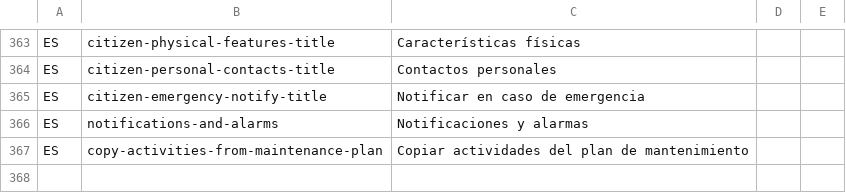
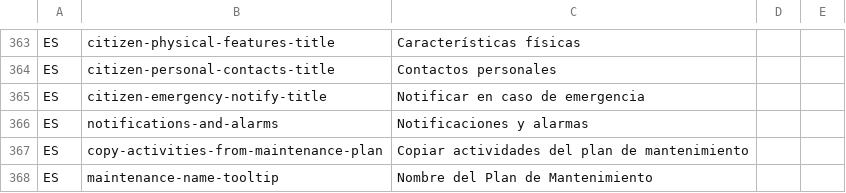
Before and after one commit to idbcgroup/GMH, a CSV file: ejb/src/main/resources/uistrings.csv, drawn as a sheet; only a part is shown, gaps mark what is left out; the diff names each change by its address in the sheet, - before the commit and + after, or states it on an @@ line.

```diff
--- a/ejb/src/main/resources/uistrings.csv
+++ b/ejb/src/main/resources/uistrings.csv
+row 368: ES | maintenance-name-tooltip | Nombre del Plan de Mantenimiento
```
Also changed, not shown: 2 other files.
